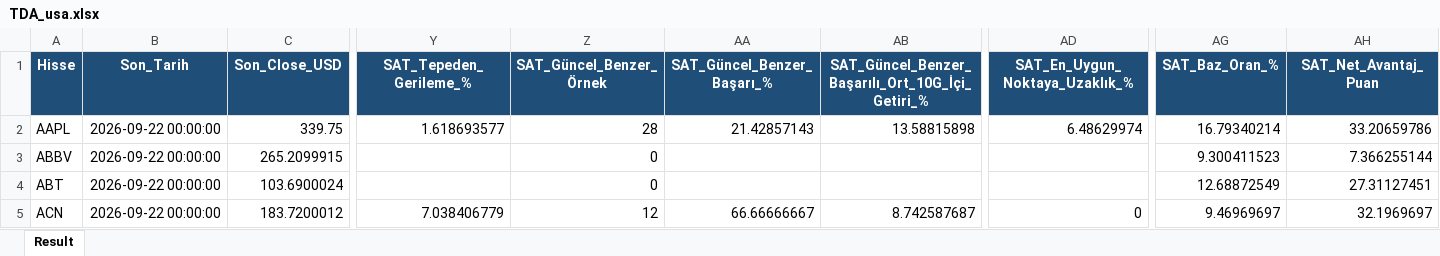
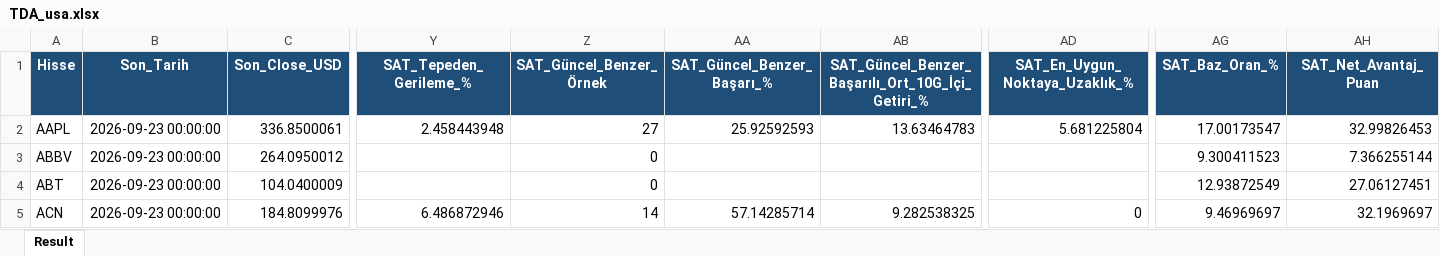
Before and after one commit to serkanche/portfoy, an Excel workbook: TDA_usa.xlsx, sheet Result, drawn as a sheet; only a part is shown, gaps mark what is left out; values as stored, in another font and other column widths than the file's, no borders; the diff covers the shown part only; the diff names each change by its address in the sheet, - before the commit and + after, or states it on an @@ line.

Commit message:
Güncelle: TDA_usa.xlsx

```diff
--- a/TDA_usa.xlsx (sheet Result)
+++ b/TDA_usa.xlsx (sheet Result)
-B2:B5 (Son_Tarih): 2026-09-22 00:00:00
+B2:B5 (Son_Tarih): 2026-09-23 00:00:00
-C2 (Son_Close_USD): 339.75
+C2 (Son_Close_USD): 336.8500061
-Y2 (SAT_Tepeden_Gerileme_%): 1.618693577
+Y2 (SAT_Tepeden_Gerileme_%): 2.458443948
-Z2 (SAT_Güncel_Benzer_Örnek): 28
+Z2 (SAT_Güncel_Benzer_Örnek): 27
-AA2 (SAT_Güncel_Benzer_Başarı_%): 21.42857143
+AA2 (SAT_Güncel_Benzer_Başarı_%): 25.92592593
-AB2: 13.58815898
+AB2: 13.63464783
-AD2 (SAT_En_Uygun_Noktaya_Uzaklık_%): 6.48629974
+AD2 (SAT_En_Uygun_Noktaya_Uzaklık_%): 5.681225804
-AG2 (SAT_Baz_Oran_%): 16.79340214
+AG2 (SAT_Baz_Oran_%): 17.00173547
-AH2 (SAT_Net_Avantaj_Puan): 33.20659786
+AH2 (SAT_Net_Avantaj_Puan): 32.99826453
-C3 (Son_Close_USD): 265.2099915
+C3 (Son_Close_USD): 264.0950012
-C4 (Son_Close_USD): 103.6900024
+C4 (Son_Close_USD): 104.0400009
-AG4 (SAT_Baz_Oran_%): 12.68872549
+AG4 (SAT_Baz_Oran_%): 12.93872549
-AH4 (SAT_Net_Avantaj_Puan): 27.31127451
+AH4 (SAT_Net_Avantaj_Puan): 27.06127451
-C5 (Son_Close_USD): 183.7200012
+C5 (Son_Close_USD): 184.8099976
-Y5 (SAT_Tepeden_Gerileme_%): 7.038406779
+Y5 (SAT_Tepeden_Gerileme_%): 6.486872946
-Z5 (SAT_Güncel_Benzer_Örnek): 12
+Z5 (SAT_Güncel_Benzer_Örnek): 14
-AA5 (SAT_Güncel_Benzer_Başarı_%): 66.66666667
+AA5 (SAT_Güncel_Benzer_Başarı_%): 57.14285714
-AB5: 8.742587687
+AB5: 9.282538325
```
Also changed, not shown: 794 edited cells elsewhere in this sheet.
